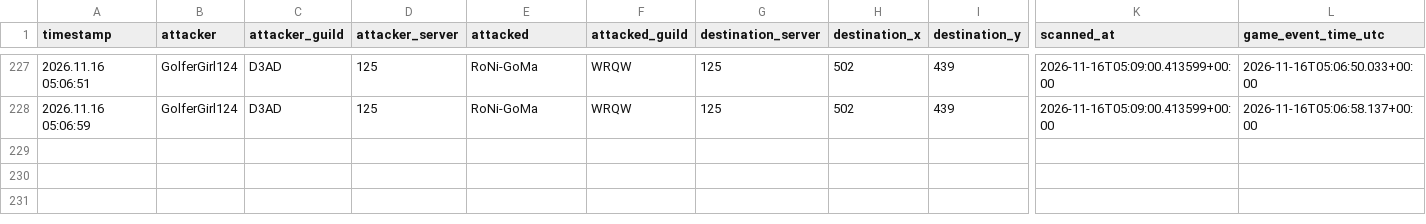
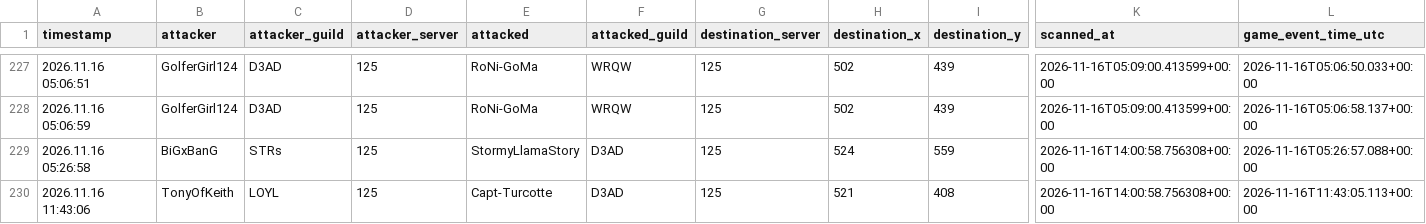
Before and after one commit to tannerr12/Z-Route, a CSV file: data/player_activity/attacks.csv, drawn as a sheet; only a part is shown, gaps mark what is left out; rows hold the shown columns only; the diff names each change by its address in the sheet, - before the commit and + after, or states it on an @@ line.

Commit message:
Update deduplicated Player Activity history

```diff
--- a/data/player_activity/attacks.csv
+++ b/data/player_activity/attacks.csv
+row 229: 2026.11.16 05:26:58 | BiGxBanG | STRs | 125 | StormyLlamaStory | D3AD | 125 | 524 | 559 | 2026-11-16T14:00:58.756308+00:00 | 2026-11-16T05:26:57.088+00:00
+row 230: 2026.11.16 11:43:06 | TonyOfKeith | LOYL | 125 | Capt-Turcotte | D3AD | 125 | 521 | 408 | 2026-11-16T14:00:58.756308+00:00 | 2026-11-16T11:43:05.113+00:00
```
